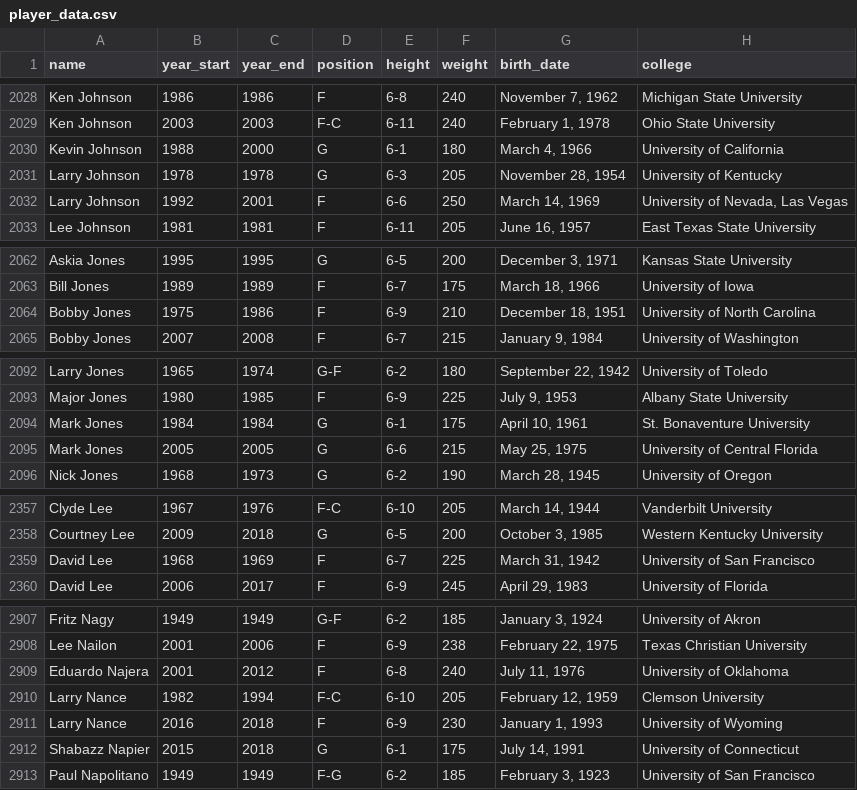
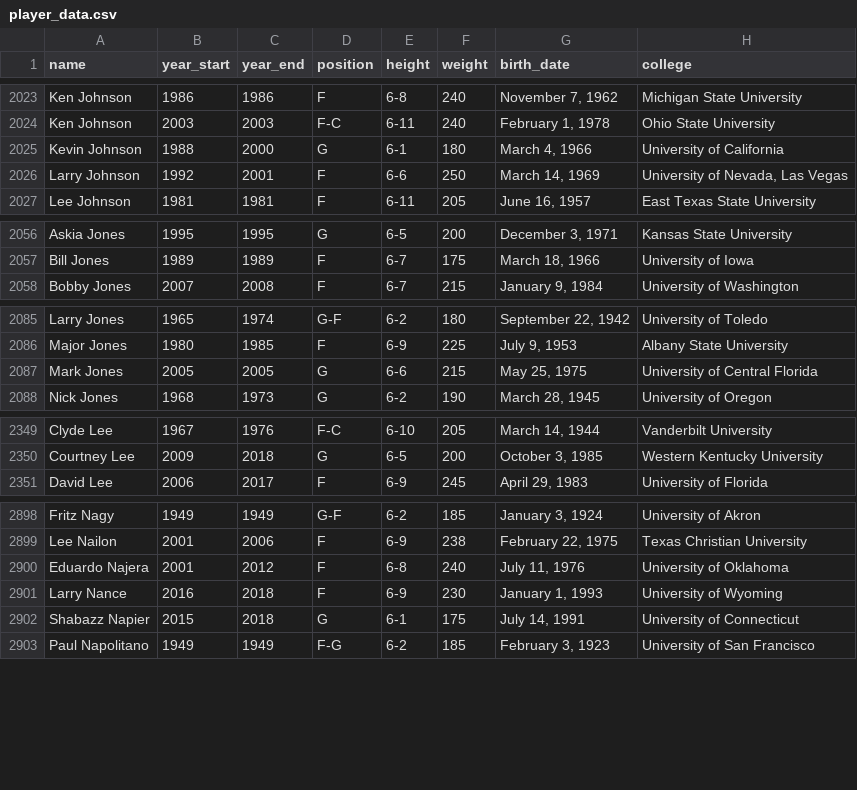
Before and after one commit to KirkAVoss/kv-capstone, a CSV file: NBAwinshare/data/player_data.csv, drawn as a sheet; only a part is shown, gaps mark what is left out; the diff covers the shown part only; the diff names each change by its address in the sheet, - before the commit and + after, or states it on an @@ line.

```diff
--- a/NBAwinshare/data/player_data.csv
+++ b/NBAwinshare/data/player_data.csv
-row 2031: Larry Johnson | 1978 | 1978 | G | 6-3 | 205 | November 28, 1954 | University of Kentucky
-row 2064: Bobby Jones | 1975 | 1986 | F | 6-9 | 210 | December 18, 1951 | University of North Carolina
-row 2094: Mark Jones | 1984 | 1984 | G | 6-1 | 175 | April 10, 1961 | St. Bonaventure University
-row 2359: David Lee | 1968 | 1969 | F | 6-7 | 225 | March 31, 1942 | University of San Francisco
-row 2910: Larry Nance | 1982 | 1994 | F-C | 6-10 | 205 | February 12, 1959 | Clemson University
```
Also changed, not shown: 8 removed rows and 1 edited cell elsewhere in this file, 1 other file.
